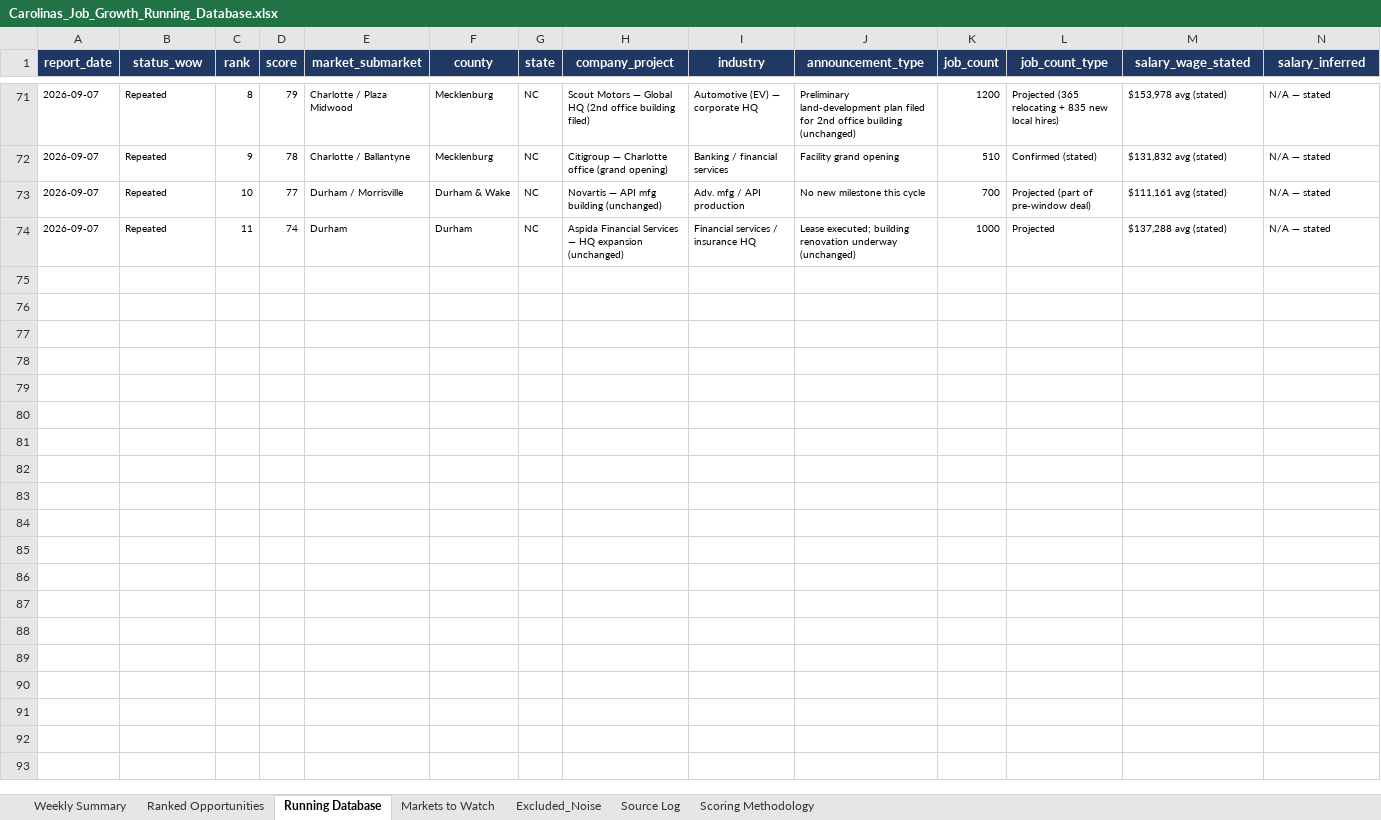
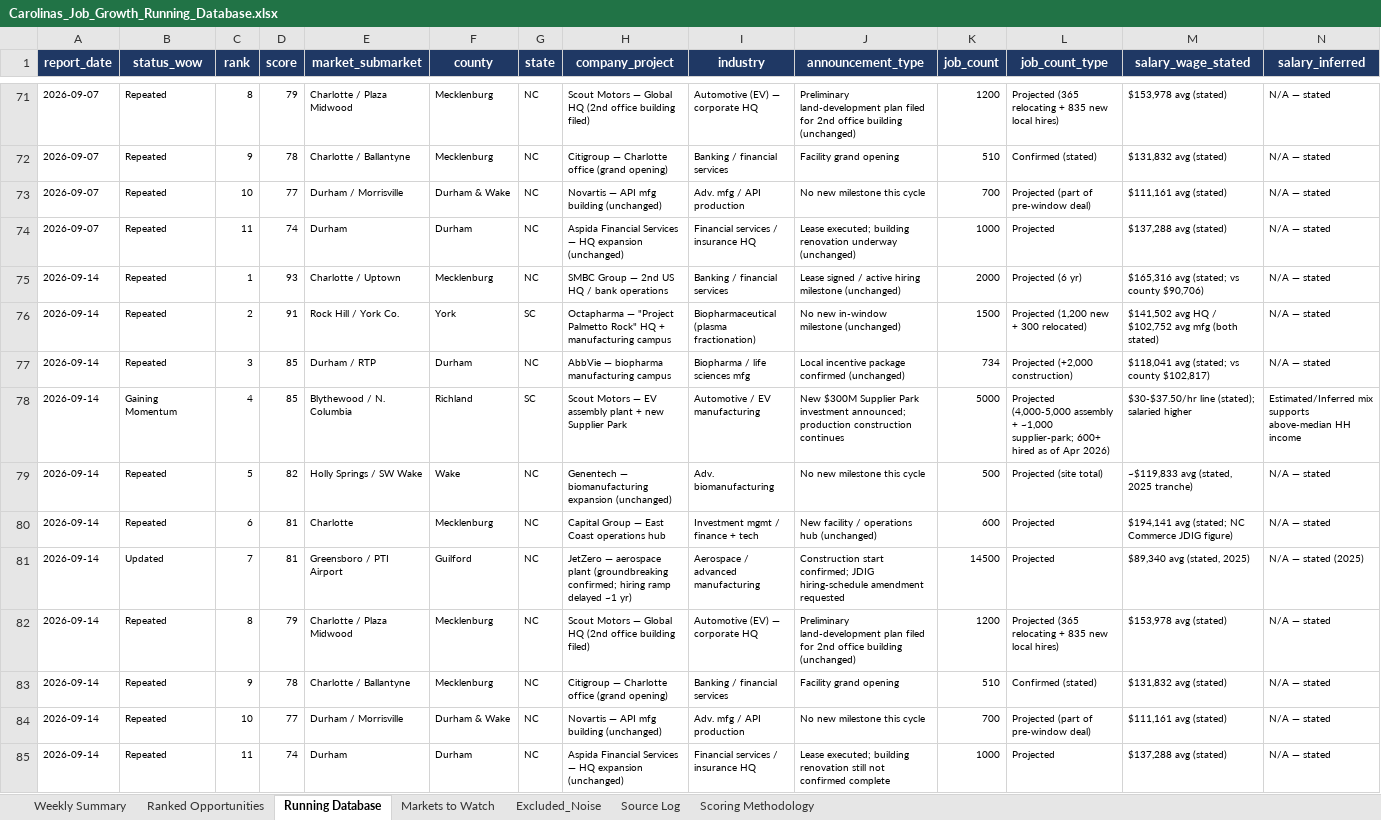
Before and after one commit to mcox-design/carolina-job-growth-report, an Excel workbook: reports/Carolinas_Job_Growth_Running_Database.xlsx, sheet Running Database, drawn as a sheet; only a part is shown, gaps mark what is left out; values as stored, in another font and other column widths than the file's, no borders; rows hold the shown columns only; the diff names each change by its address in the sheet, - before the commit and + after, or states it on an @@ line.

```diff
--- a/reports/Carolinas_Job_Growth_Running_Database.xlsx (sheet Running Database)
+++ b/reports/Carolinas_Job_Growth_Running_Database.xlsx (sheet Running Database)
+row 75: 2026-09-14 | Repeated | 1 | 93 | Charlotte / Uptown | Mecklenburg | NC | SMBC Group — 2nd US HQ / bank operations | Banking / financial services | Lease signed / active hiring milestone (unchanged) | 2000 | Projected (6 yr) | $165,316 avg (stated; vs county $90,706) | N/A — stated
+row 76: 2026-09-14 | Repeated | 2 | 91 | Rock Hill / York Co. | York | SC | Octapharma — "Project Palmetto Rock" HQ + manufacturing campus | Biopharmaceutical (plasma fractionation) | No new in-window milestone (unchanged) | 1500 | Projected (1,200 new + 300 relocated) | $141,502 avg HQ / $102,752 avg mfg (both stated) | N/A — stated
+row 77: 2026-09-14 | Repeated | 3 | 85 | Durham / RTP | Durham | NC | AbbVie — biopharma manufacturing campus | Biopharma / life sciences mfg | Local incentive package confirmed (unchanged) | 734 | Projected (+2,000 construction) | $118,041 avg (stated; vs county $102,817) | N/A — stated
+row 78: 2026-09-14 | Gaining Momentum | 4 | 85 | Blythewood / N. Columbia | Richland | SC | Scout Motors — EV assembly plant + new Supplier Park | Automotive / EV manufacturing | New $300M Supplier Park investment announced; production construction continues | 5000 | Projected (4,000-5,000 assembly + ~1,000 supplier-park; 600+ hired as of Apr 2026) | $30-$37.50/hr line (stated); salaried higher | Estimated/Inferred mix supports above-median HH income
+row 79: 2026-09-14 | Repeated | 5 | 82 | Holly Springs / SW Wake | Wake | NC | Genentech — biomanufacturing expansion (unchanged) | Adv. biomanufacturing | No new milestone this cycle | 500 | Projected (site total) | ~$119,833 avg (stated, 2025 tranche) | N/A — stated
+row 80: 2026-09-14 | Repeated | 6 | 81 | Charlotte | Mecklenburg | NC | Capital Group — East Coast operations hub | Investment mgmt / finance + tech | New facility / operations hub (unchanged) | 600 | Projected | $194,141 avg (stated; NC Commerce JDIG figure) | N/A — stated
+row 81: 2026-09-14 | Updated | 7 | 81 | Greensboro / PTI Airport | Guilford | NC | JetZero — aerospace plant (groundbreaking confirmed; hiring ramp delayed ~1 yr) | Aerospace / advanced manufacturing | Construction start confirmed; JDIG hiring-schedule amendment requested | 14500 | Projected | $89,340 avg (stated, 2025) | N/A — stated (2025)
+row 82: 2026-09-14 | Repeated | 8 | 79 | Charlotte / Plaza Midwood | Mecklenburg | NC | Scout Motors — Global HQ (2nd office building filed) | Automotive (EV) — corporate HQ | Preliminary land-development plan filed for 2nd office building (unchanged) | 1200 | Projected (365 relocating + 835 new local hires) | $153,978 avg (stated) | N/A — stated
+row 83: 2026-09-14 | Repeated | 9 | 78 | Charlotte / Ballantyne | Mecklenburg | NC | Citigroup — Charlotte office (grand opening) | Banking / financial services | Facility grand opening | 510 | Confirmed (stated) | $131,832 avg (stated) | N/A — stated
+row 84: 2026-09-14 | Repeated | 10 | 77 | Durham / Morrisville | Durham & Wake | NC | Novartis — API mfg building (unchanged) | Adv. mfg / API production | No new milestone this cycle | 700 | Projected (part of pre-window deal) | $111,161 avg (stated) | N/A — stated
+row 85: 2026-09-14 | Repeated | 11 | 74 | Durham | Durham | NC | Aspida Financial Services — HQ expansion (unchanged) | Financial services / insurance HQ | Lease executed; building renovation still not confirmed complete | 1000 | Projected | $137,288 avg (stated) | N/A — stated
```
Also changed, not shown: sheet Markets to Watch, sheet Ranked Opportunities, sheet Source Log, sheet Excluded_Noise, sheet Scoring Methodology, sheet Weekly Summary.
